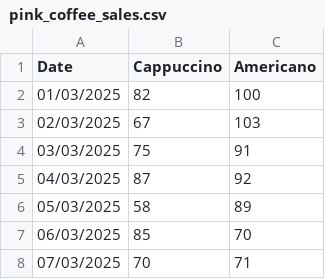
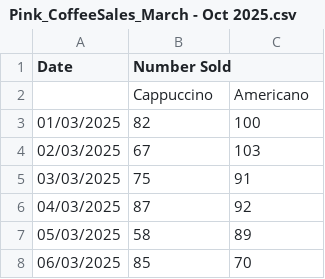
Before and after one commit to ssrhaso/SYSTEMS-DEVELOPMENT, a CSV file: data/raw/Pink_CoffeeSales_March - Oct 2025.csv (was data/raw/pink_coffee_sales.csv), drawn as a sheet; only a part is shown; the shorter side is filled out with more unchanged rows.

```diff
--- a/data/raw/pink_coffee_sales.csv
+++ b/data/raw/Pink_CoffeeSales_March - Oct 2025.csv
@@ -1,2 +1,3 @@
-Date,Cappuccino,Americano
+Date,Number Sold,
+,Cappuccino,Americano
 01/03/2025,82,100
```
Also changed, not shown: data/raw/Pink_CroissantSales_March-Oct_2025.csv, 1 other file.
